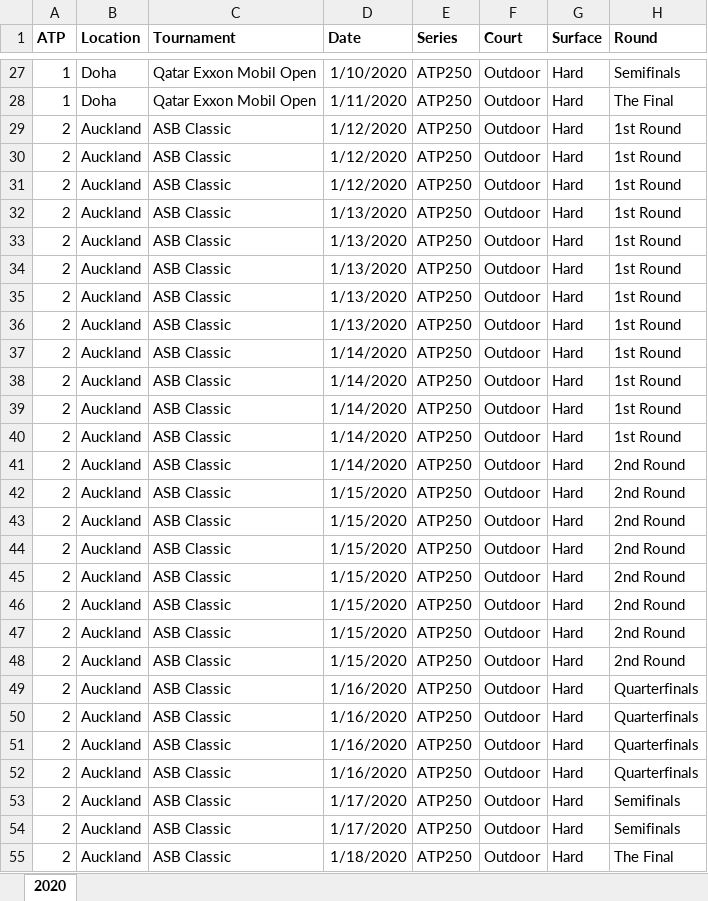
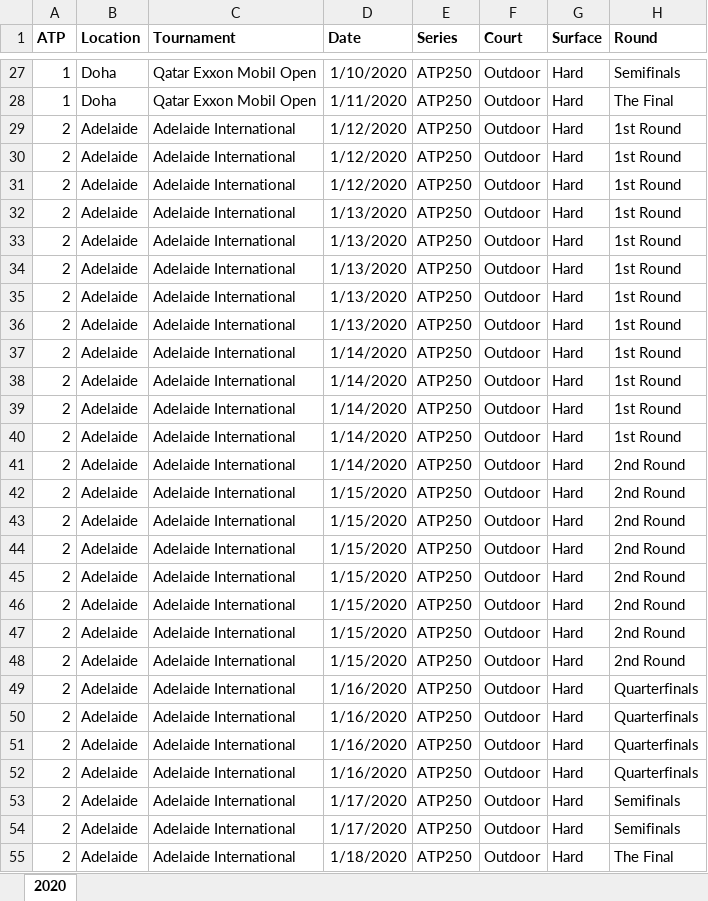
Before and after one commit to Thibaud-Meynier/Tennis-Data, an Excel workbook: Bet_data/2020.xlsx, sheet 2020, drawn as a sheet; only a part is shown, gaps mark what is left out; values as stored, in another font and other column widths than the file's, no borders; the diff covers the shown part only; the diff names each change by its address in the sheet, - before the commit and + after, or states it on an @@ line.

```diff
--- a/Bet_data/2020.xlsx (sheet 2020)
+++ b/Bet_data/2020.xlsx (sheet 2020)
-B29:B55 (Location): Auckland
+B29:B55 (Location): Adelaide
-C29:C55 (Tournament): ASB Classic
+C29:C55 (Tournament): Adelaide International
```
Also changed, not shown: 58 edited cells elsewhere in this sheet, Bet_data/2018.xlsx, Bet_data/2019.xlsx, 6 other files.
